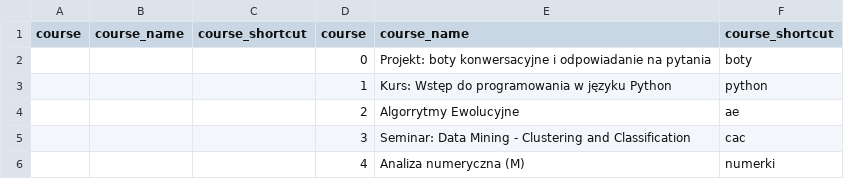
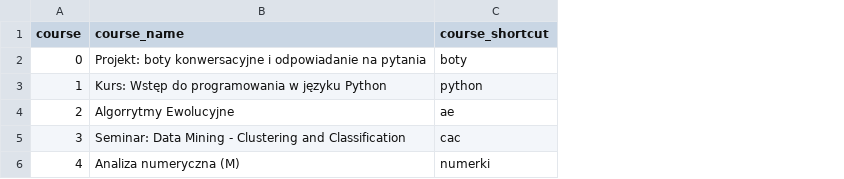
Before and after one commit to Ruruthia/Questions-answering, a CSV file: src/data/rule_based/course.csv, drawn as a sheet; the diff names each change by its address in the sheet, - before the commit and + after, or states it on an @@ line.

Commit message:
fix data and its loading

```diff
--- a/src/data/rule_based/course.csv
+++ b/src/data/rule_based/course.csv
-column A (course), empty
-column B (course_name), empty
-column C (course_shortcut), empty
```
Also changed, not shown: 3 other files.
